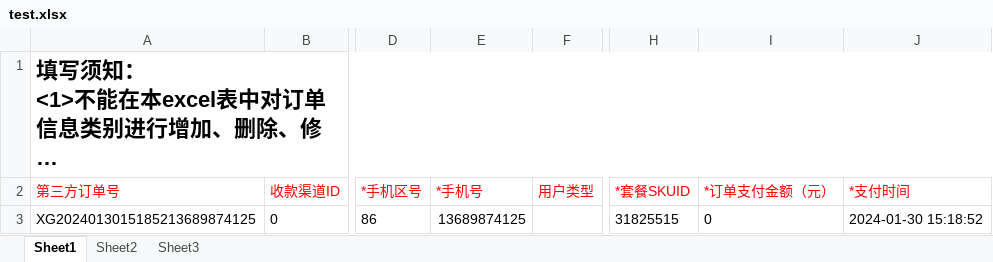
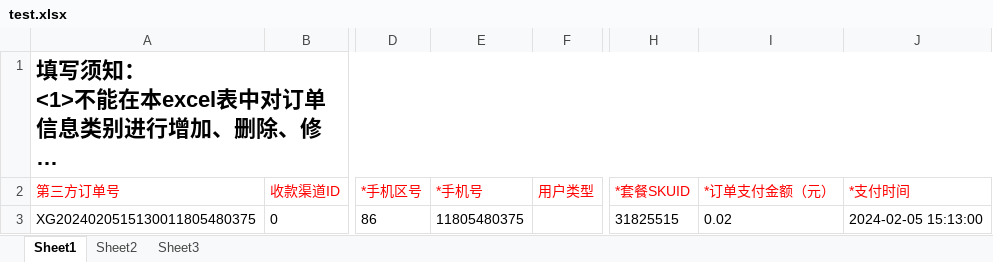
Before and after one commit to tanxingui/hltn_demo, an Excel workbook: API/CreateData/test.xlsx, sheet Sheet1, drawn as a sheet; only a part is shown, gaps mark what is left out; long unchanged cells end in …; values as stored, in another font and other column widths than the file's, no borders; the diff names each change by its address in the sheet, - before the commit and + after, or states it on an @@ line.

```diff
--- a/API/CreateData/test.xlsx (sheet Sheet1)
+++ b/API/CreateData/test.xlsx (sheet Sheet1)
-A3 (第三方订单号): XG2024013015185213689874125
+A3 (第三方订单号): XG2024020515130011805480375
-E3 (*手机号): 13689874125
+E3 (*手机号): 11805480375
-I3 (*订单支付金额（元）): 0
+I3 (*订单支付金额（元）): 0.02
-J3 (*支付时间): 2024-01-30 15:18:52
+J3 (*支付时间): 2024-02-05 15:13:00
```
Also changed, not shown: 2 other files.
